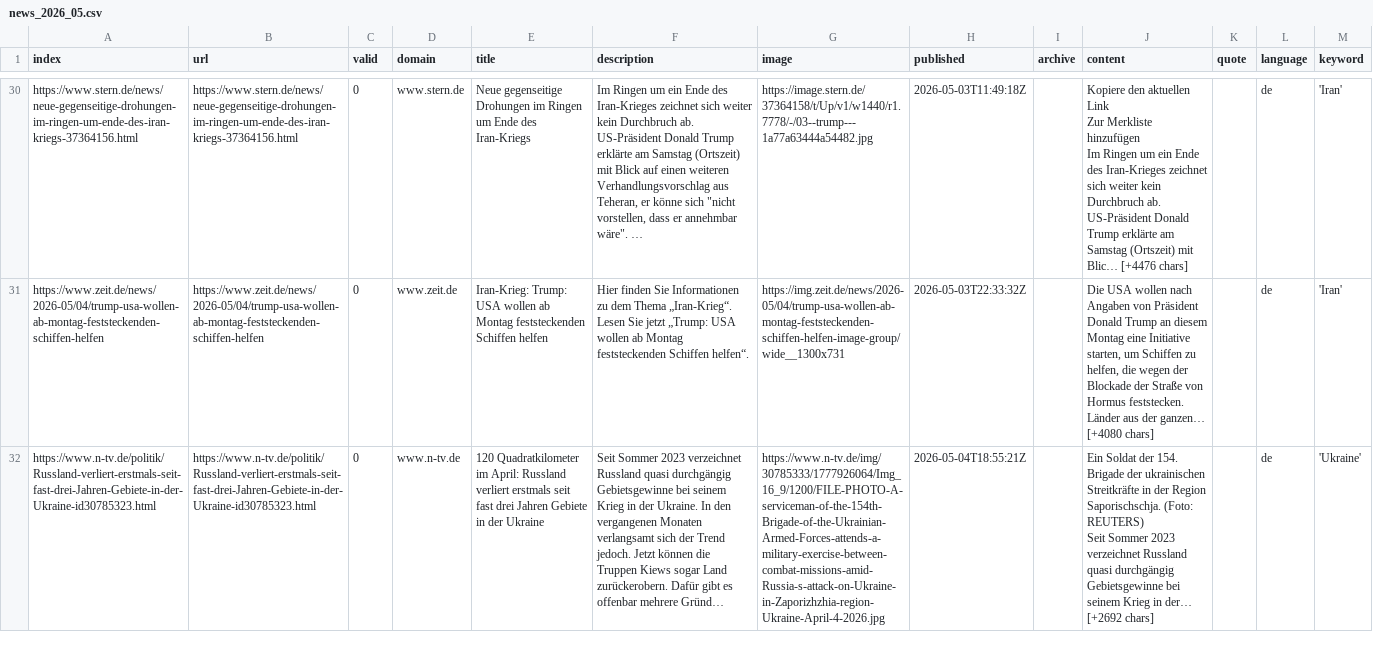
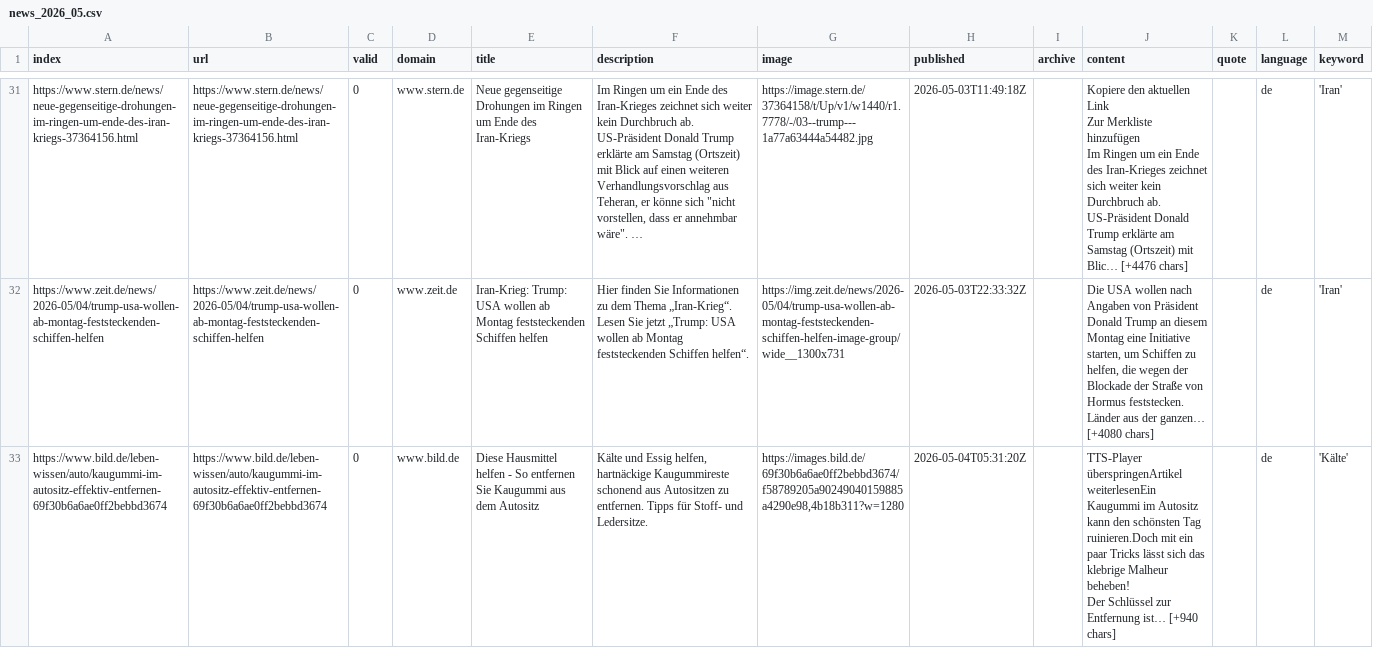
Before and after one commit to liese97-news/winterIsComing2, a CSV file: csv/news_2026_05.csv, drawn as a sheet; only a part is shown, gaps mark what is left out; the shorter side is filled out with more unchanged rows; ↵ is a line break in a cell; the diff covers the shown part only; the diff names each change by its address in the sheet, - before the commit and + after, or states it on an @@ line.

```diff
--- a/csv/news_2026_05.csv
+++ b/csv/news_2026_05.csv
+row 33: https://www.bild.de/leben-wissen/auto/kaugummi-im-autositz-effektiv-entfernen-69f30b6a6ae0ff2bebbd3674 | https://www.bild.de/leben-wissen/auto/kaugummi-im-autositz-effektiv-entfernen-69f30b6a6ae0ff2bebbd3674 | 0 | www.bild.de | Diese Hausmittel helfen - So entfernen Sie Kaugummi aus dem Autositz | Kälte und Essig helfen, hartnäckige Kaugummireste schonend aus Autositzen zu entfernen. Tipps für Stoff- und Ledersitze. | https://images.bild.de/69f30b6a6ae0ff2bebbd3674/f58789205a90249040159885a4290e98,4b18b311?w=1280 | 2026-05-04T05:31:20Z |  | TTS-Player überspringenArtikel weiterlesenEin Kaugummi im Autositz kann den schönsten Tag ruinieren.Doch mit ein paar Tricks lässt sich das klebrige Malheur beheben! ↵ Der Schlüssel zur Entfernung ist… [+940 chars] |  | de | 'Kälte'
```
Also changed, not shown: 4 added rows elsewhere in this file, keywords.csv.
